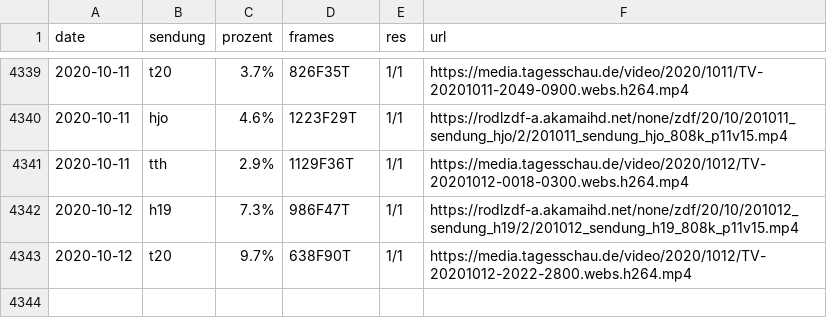
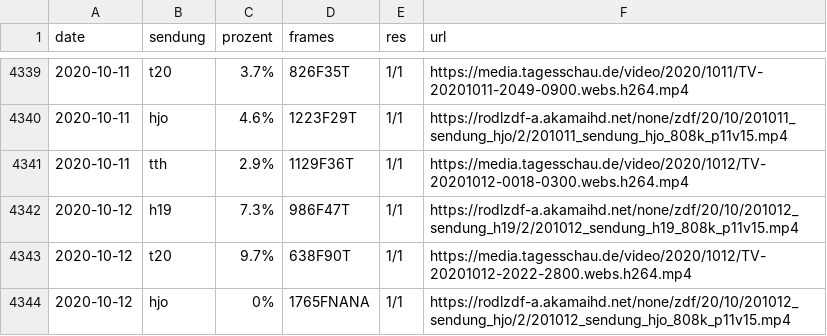
Before and after one commit to georoen/standbildNews, a CSV file: Logfile.csv, drawn as a sheet; only a part is shown, gaps mark what is left out.

Commit message:
hjo 2020-10-12

```diff
--- a/Logfile.csv
+++ b/Logfile.csv
@@ -4343 +4343,2 @@ date,sendung,prozent,frames,res,url
 2020-10-12,t20,9.7%,638F90T,1/1,https://media.tagesschau.de/video/2020/1012/TV-20201012-2022-2800.webs.h264.mp4
+2020-10-12,hjo,0%,1765FNANA,1/1,https://rodlzdf-a.akamaihd.net/none/zdf/20/10/201012_sendung_hjo/2/201012_sendung_hjo_808k_p11v15.mp4
```
